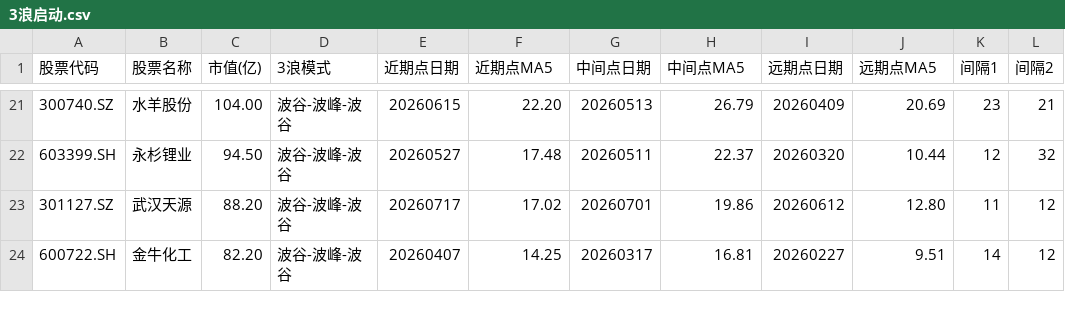
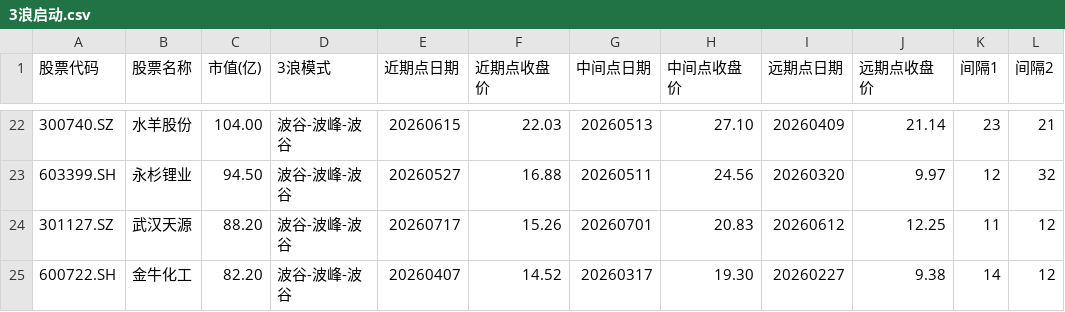
Before and after one commit to yin1990710/myFirstQT, a CSV file: 3浪启动20260727/3浪启动.csv, drawn as a sheet; only a part is shown, gaps mark what is left out; the diff covers the shown part only.

```diff
--- a/3浪启动20260727/3浪启动.csv
+++ b/3浪启动20260727/3浪启动.csv
@@ -1 +1 @@
-股票代码,股票名称,市值(亿),3浪模式,近期点日期,近期点MA5,中间点日期,中间点MA5,远期点日期,远期点MA5,间隔1,间隔2
+股票代码,股票名称,市值(亿),3浪模式,近期点日期,近期点收盘价,中间点日期,中间点收盘价,远期点日期,远期点收盘价,间隔1,间隔2
@@ -21,4 +22,4 @@
-300740.SZ,水羊股份,104.00,波谷-波峰-波谷,20260615,22.20,20260513,26.79,20260409,20.69,23,21
-603399.SH,永杉锂业,94.50,波谷-波峰-波谷,20260527,17.48,20260511,22.37,20260320,10.44,12,32
-301127.SZ,武汉天源,88.20,波谷-波峰-波谷,20260717,17.02,20260701,19.86,20260612,12.80,11,12
-600722.SH,金牛化工,82.20,波谷-波峰-波谷,20260407,14.25,20260317,16.81,20260227,9.51,14,12
+300740.SZ,水羊股份,104.00,波谷-波峰-波谷,20260615,22.03,20260513,27.10,20260409,21.14,23,21
+603399.SH,永杉锂业,94.50,波谷-波峰-波谷,20260527,16.88,20260511,24.56,20260320,9.97,12,32
+301127.SZ,武汉天源,88.20,波谷-波峰-波谷,20260717,15.26,20260701,20.83,20260612,12.25,11,12
+600722.SH,金牛化工,82.20,波谷-波峰-波谷,20260407,14.52,20260317,19.30,20260227,9.38,14,12
```
Also changed, not shown: 2 added rows, 1 removed row and 60 edited cells elsewhere in this file, 1 other file.
